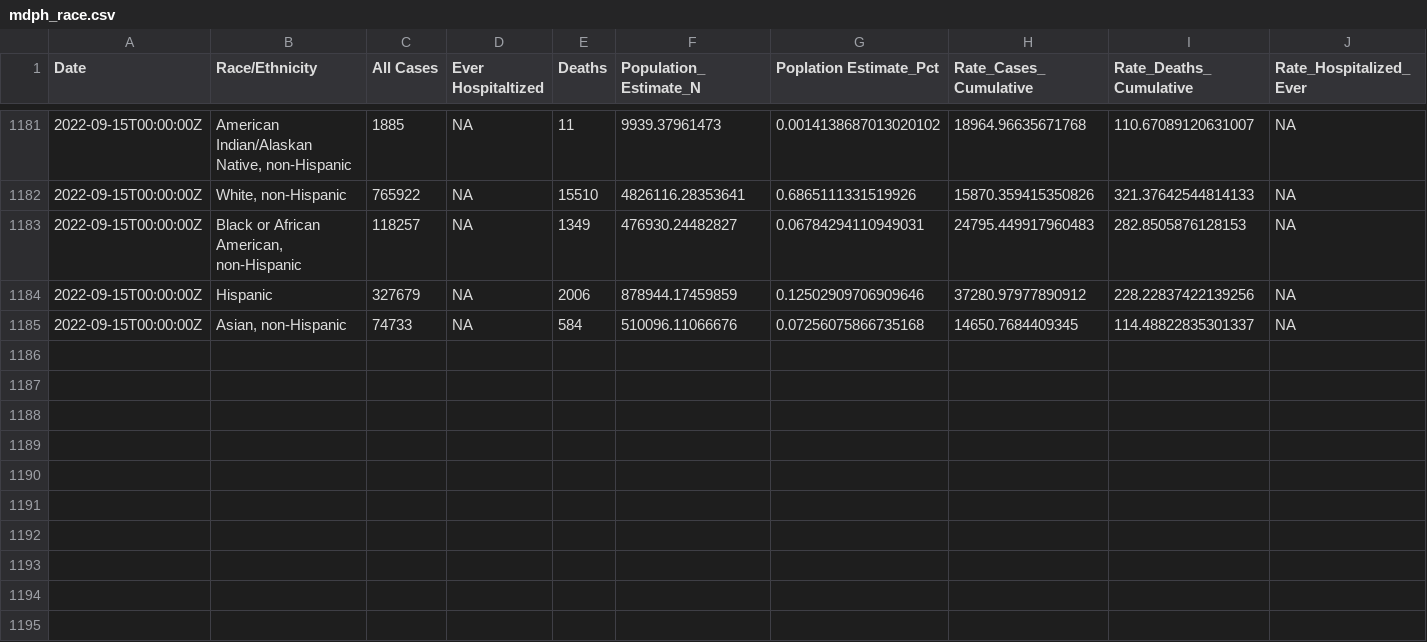
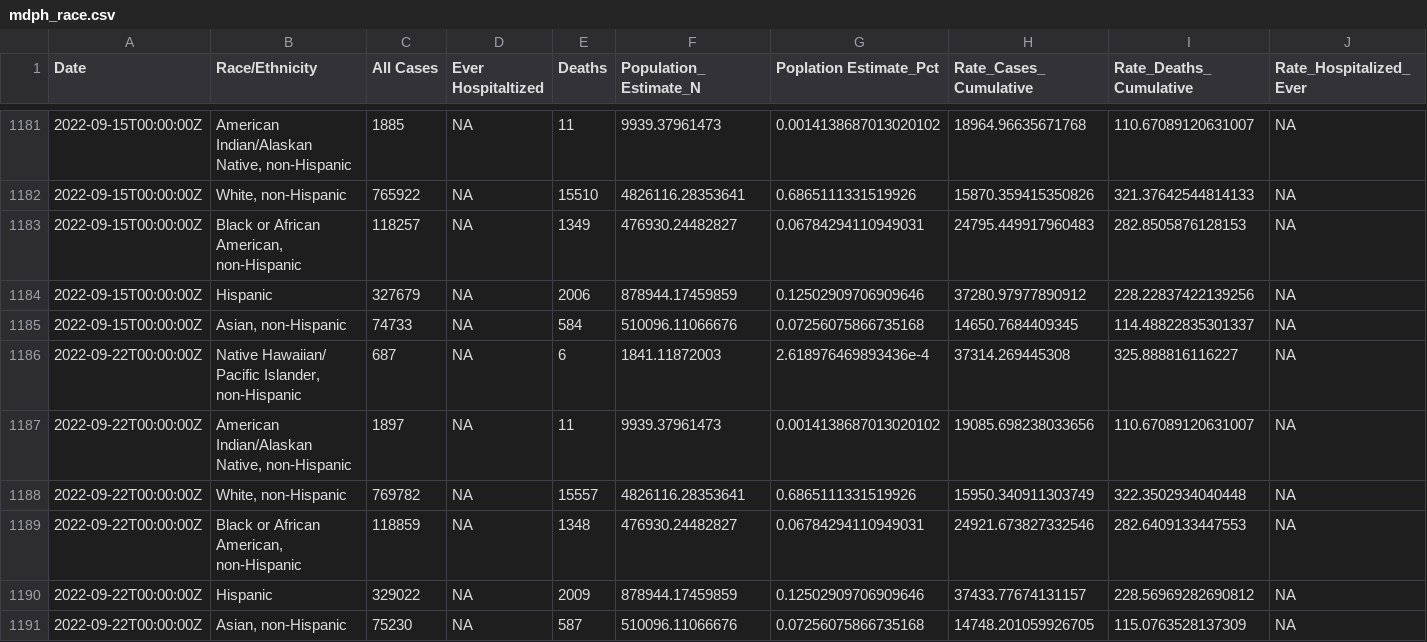
Before and after one commit to sldrydenpeterson/MA-MGB-Covid-Analyses, a CSV file: mdph_race.csv, drawn as a sheet; only a part is shown, gaps mark what is left out.

Commit message:
Weekly data updates

```diff
--- a/mdph_race.csv
+++ b/mdph_race.csv
@@ -1185 +1185,7 @@ Date,Race/Ethnicity,All Cases,Ever Hospitaltized,Deaths,Population_Estimate_N,Po
 2022-09-15T00:00:00Z,"Asian, non-Hispanic",74733,NA,584,510096.11066676,0.07256075866735168,14650.7684409345,114.48822835301337,NA
+2022-09-22T00:00:00Z,"Native Hawaiian/ Pacific Islander, non-Hispanic",687,NA,6,1841.11872003,2.618976469893436e-4,37314.269445308,325.888816116227,NA
+2022-09-22T00:00:00Z,"American Indian/Alaskan Native, non-Hispanic",1897,NA,11,9939.37961473,0.0014138687013020102,19085.698238033656,110.67089120631007,NA
+2022-09-22T00:00:00Z,"White, non-Hispanic",769782,NA,15557,4826116.28353641,0.6865111331519926,15950.340911303749,322.3502934040448,NA
+2022-09-22T00:00:00Z,"Black or African American, non-Hispanic",118859,NA,1348,476930.24482827,0.06784294110949031,24921.673827332546,282.6409133447553,NA
+2022-09-22T00:00:00Z,Hispanic,329022,NA,2009,878944.17459859,0.12502909706909646,37433.77674131157,228.56969282690812,NA
+2022-09-22T00:00:00Z,"Asian, non-Hispanic",75230,NA,587,510096.11066676,0.07256075866735168,14748.201059926705,115.0763528137309,NA
```
Also changed, not shown: mdph_age.csv, 14 other files.
